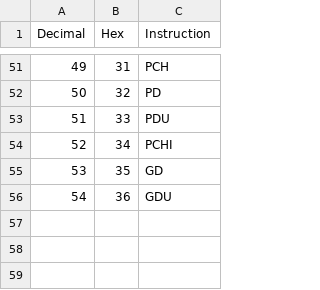
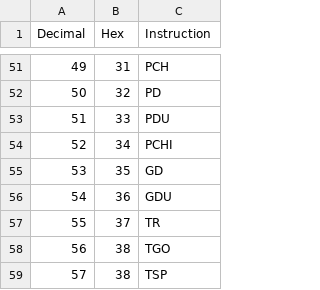
Before and after one commit to TrentChip38/DLXAssembler, a CSV file: DLXPairs.csv, drawn as a sheet; only a part is shown, gaps mark what is left out.

```diff
--- a/DLXPairs.csv
+++ b/DLXPairs.csv
@@ -56 +56,4 @@ Decimal,Hex,Instruction
 54,36,GDU
+55,37,TR
+56,38,TGO
+57,38,TSP
```
Also changed, not shown: 1 other file.
